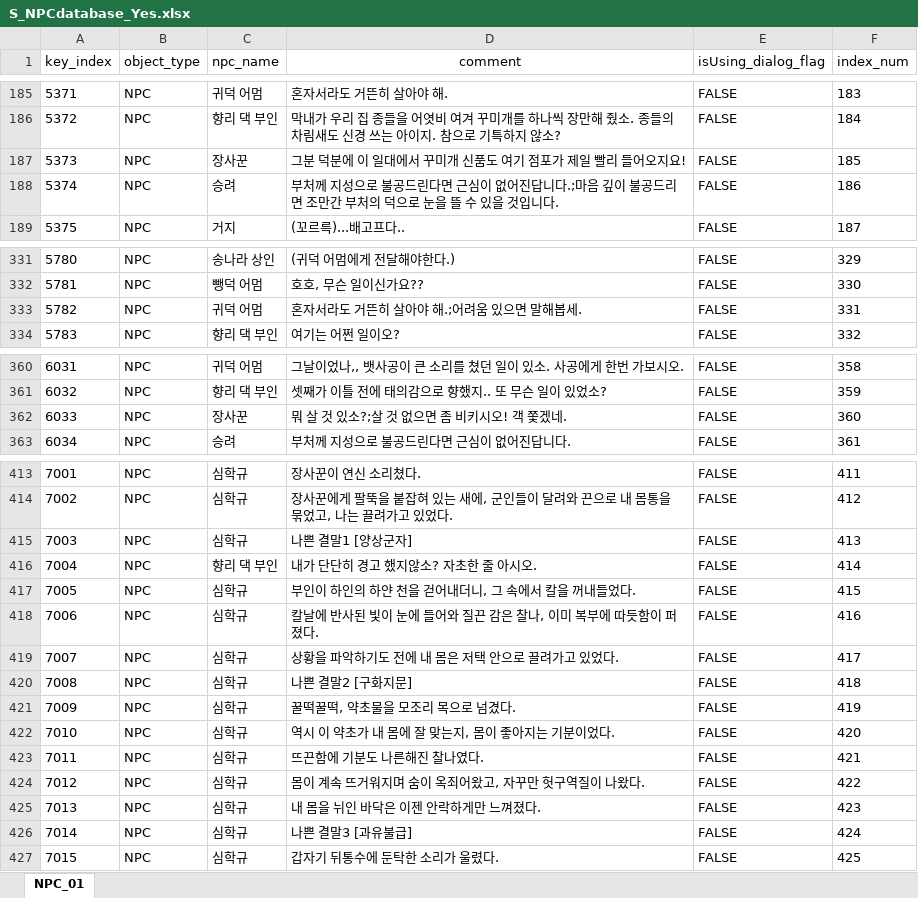
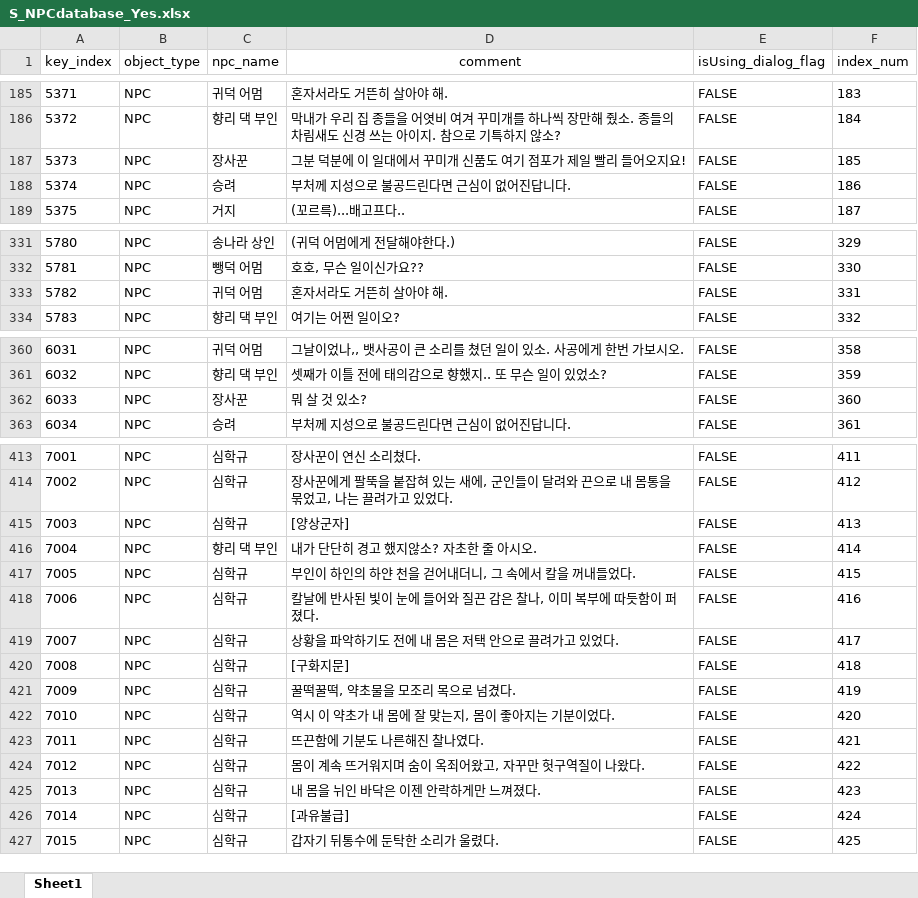
Before and after one commit to oeto2/RealRealShimeCheong, an Excel workbook: Assets/Database/S_NPCdatabase_Yes.xlsx, sheet Sheet1, drawn as a sheet; only a part is shown, gaps mark what is left out; values as stored, in another font and other column widths than the file's, no borders; the diff covers the shown part only; the diff names each change by its address in the sheet, - before the commit and + after, or states it on an @@ line.

```diff
--- a/Assets/Database/S_NPCdatabase_Yes.xlsx (sheet Sheet1)
+++ b/Assets/Database/S_NPCdatabase_Yes.xlsx (sheet Sheet1)
-sheet tab: NPC_01
+sheet tab: Sheet1
-D188 (comment): …진답니다.;마음 깊이 불공드리면 조만간 부처의 덕으로 눈을 뜰 수 있을 것입니다.
+D188 (comment): …진답니다.
-D333 (comment): 혼자서라도 거뜬히 살아야 해.;어려움 있으면 말해봅세.
+D333 (comment): 혼자서라도 거뜬히 살아야 해.
-D362 (comment): 뭐 살 것 있소?;살 것 없으면 좀 비키시오! 객 쫓겠네.
+D362 (comment): 뭐 살 것 있소?
-D415 (comment): 나쁜 결말1 [양상군자]
+D415 (comment): [양상군자]
-D420 (comment): 나쁜 결말2 [구화지문]
+D420 (comment): [구화지문]
-D426 (comment): 나쁜 결말3 [과유불급]
+D426 (comment): [과유불급]
```
Also changed, not shown: 169 added rows and 2 edited cells elsewhere in this sheet, 8 other files.
